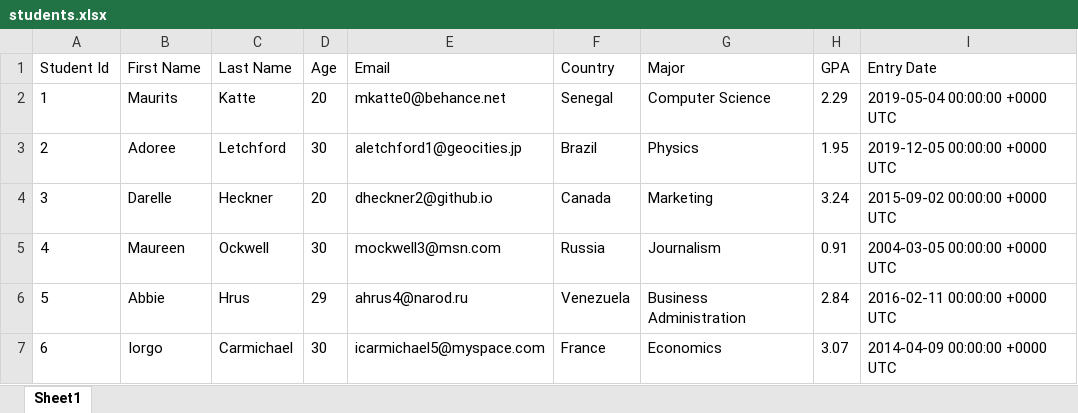
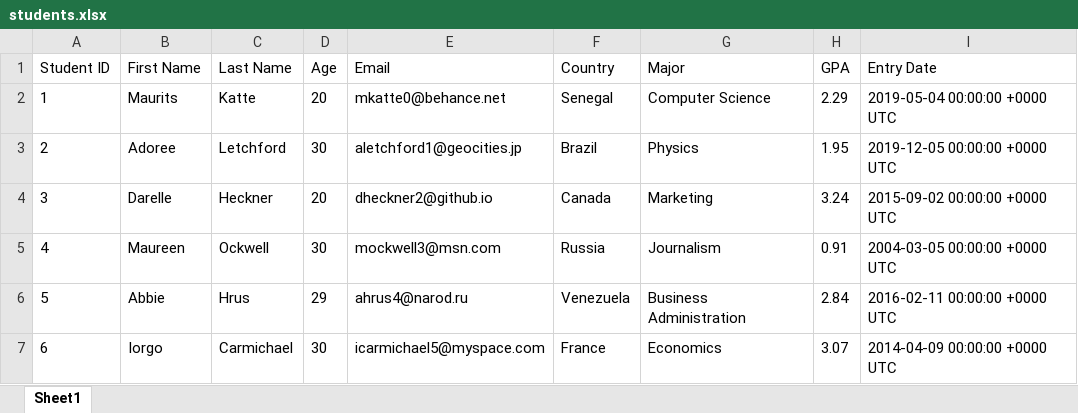
Before and after one commit to devmor-j/excel-api, an Excel workbook: students.xlsx, sheet Sheet1, drawn as a sheet; only a part is shown; values as stored, in another font and other column widths than the file's, no borders; the diff names each change by its address in the sheet, - before the commit and + after, or states it on an @@ line.

Commit message:
use struct tag names for excel head titles instead of regex

```diff
--- a/students.xlsx (sheet Sheet1)
+++ b/students.xlsx (sheet Sheet1)
-A1: Student Id
+A1: Student ID
```
Also changed, not shown: 2 other files.
